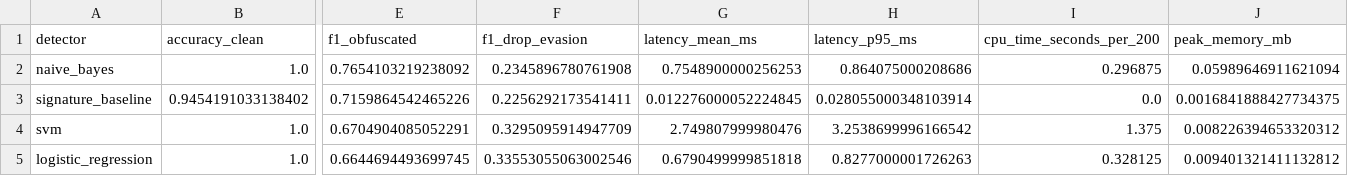
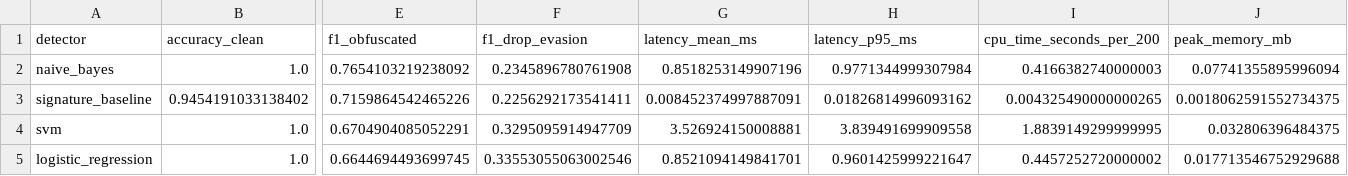
Before and after one commit to 1337strike/sqlixss-detector, a CSV file: results/metrics.csv, drawn as a sheet; only a part is shown, gaps mark what is left out; the diff names each change by its address in the sheet, - before the commit and + after, or states it on an @@ line.

```diff
--- a/results/metrics.csv
+++ b/results/metrics.csv
-G2 (latency_mean_ms): 0.7548900000256253
+G2 (latency_mean_ms): 0.8518253149907196
-H2 (latency_p95_ms): 0.864075000208686
+H2 (latency_p95_ms): 0.9771344999307984
-I2 (cpu_time_seconds_per_200): 0.296875
+I2 (cpu_time_seconds_per_200): 0.4166382740000003
-J2 (peak_memory_mb): 0.05989646911621094
+J2 (peak_memory_mb): 0.07741355895996094
-G3 (latency_mean_ms): 0.012276000052224845
+G3 (latency_mean_ms): 0.008452374997887091
-H3 (latency_p95_ms): 0.028055000348103914
+H3 (latency_p95_ms): 0.01826814996093162
-I3 (cpu_time_seconds_per_200): 0.0
+I3 (cpu_time_seconds_per_200): 0.004325490000000265
-J3 (peak_memory_mb): 0.0016841888427734375
+J3 (peak_memory_mb): 0.0018062591552734375
-G4 (latency_mean_ms): 2.749807999980476
+G4 (latency_mean_ms): 3.526924150008881
-H4 (latency_p95_ms): 3.2538699996166542
+H4 (latency_p95_ms): 3.839491699909558
-I4 (cpu_time_seconds_per_200): 1.375
+I4 (cpu_time_seconds_per_200): 1.8839149299999995
-J4 (peak_memory_mb): 0.008226394653320312
+J4 (peak_memory_mb): 0.032806396484375
-G5 (latency_mean_ms): 0.6790499999851818
+G5 (latency_mean_ms): 0.8521094149841701
-H5 (latency_p95_ms): 0.8277000001726263
+H5 (latency_p95_ms): 0.9601425999221647
-I5 (cpu_time_seconds_per_200): 0.328125
+I5 (cpu_time_seconds_per_200): 0.4457252720000002
-J5 (peak_memory_mb): 0.009401321411132812
+J5 (peak_memory_mb): 0.017713546752929688
```
Also changed, not shown: 3 other files.
